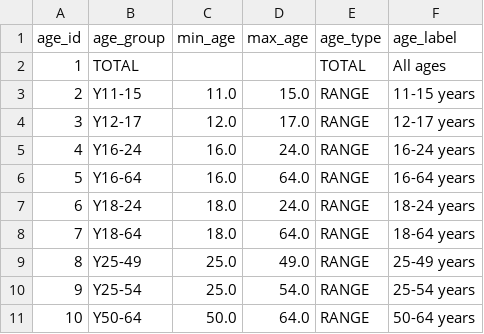
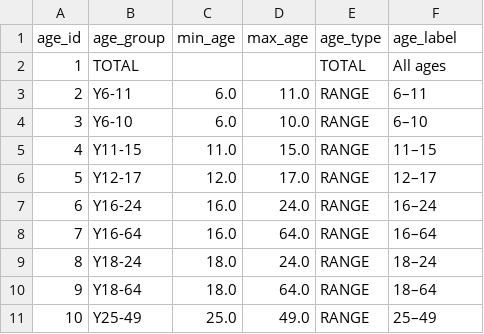
Before and after one commit to GeorgeAliquis/eurostat-income-pipeline, a CSV file: data/processed/dim_age.csv, drawn as a sheet; only a part is shown; the diff covers the shown part only.

```diff
--- a/data/processed/dim_age.csv
+++ b/data/processed/dim_age.csv
@@ -2,10 +2,10 @@ age_id,age_group,min_age,max_age,age_type,age_label
 1,TOTAL,,,TOTAL,All ages
-2,Y11-15,11.0,15.0,RANGE,11-15 years
-3,Y12-17,12.0,17.0,RANGE,12-17 years
-4,Y16-24,16.0,24.0,RANGE,16-24 years
-5,Y16-64,16.0,64.0,RANGE,16-64 years
-6,Y18-24,18.0,24.0,RANGE,18-24 years
-7,Y18-64,18.0,64.0,RANGE,18-64 years
-8,Y25-49,25.0,49.0,RANGE,25-49 years
-9,Y25-54,25.0,54.0,RANGE,25-54 years
-10,Y50-64,50.0,64.0,RANGE,50-64 years
+2,Y6-11,6.0,11.0,RANGE,6–11
+3,Y6-10,6.0,10.0,RANGE,6–10
+4,Y11-15,11.0,15.0,RANGE,11–15
+5,Y12-17,12.0,17.0,RANGE,12–17
+6,Y16-24,16.0,24.0,RANGE,16–24
+7,Y16-64,16.0,64.0,RANGE,16–64
+8,Y18-24,18.0,24.0,RANGE,18–24
+9,Y18-64,18.0,64.0,RANGE,18–64
+10,Y25-49,25.0,49.0,RANGE,25–49
```
Also changed, not shown: 30 edited cells elsewhere in this file, data/processed/dim_country.csv, 8 other files.
